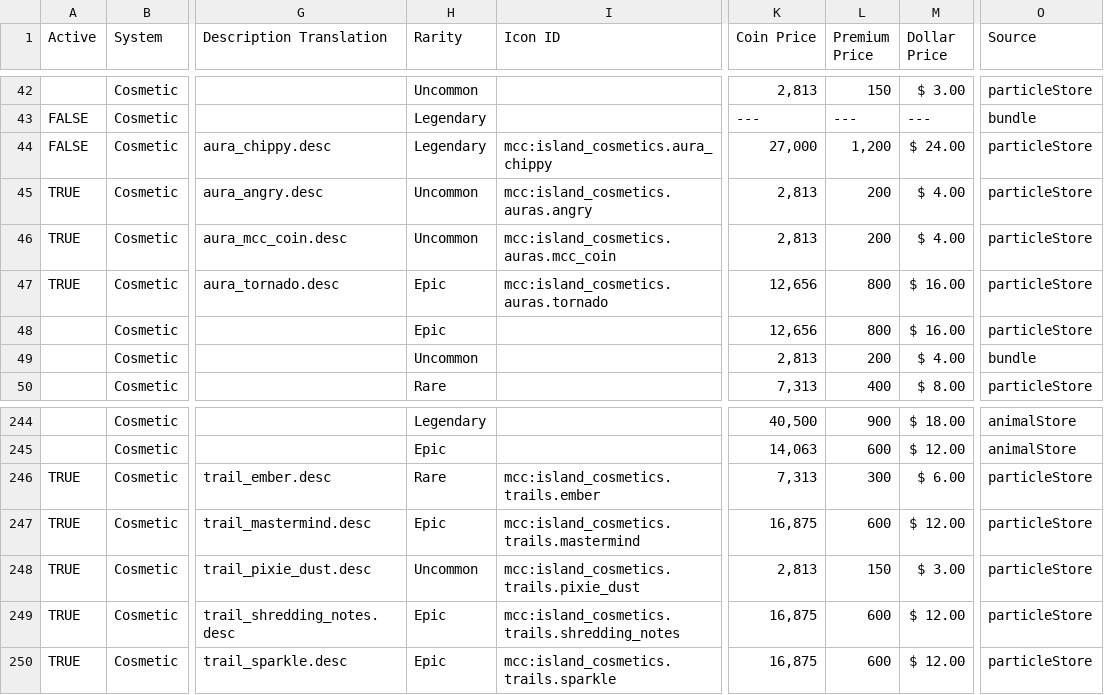
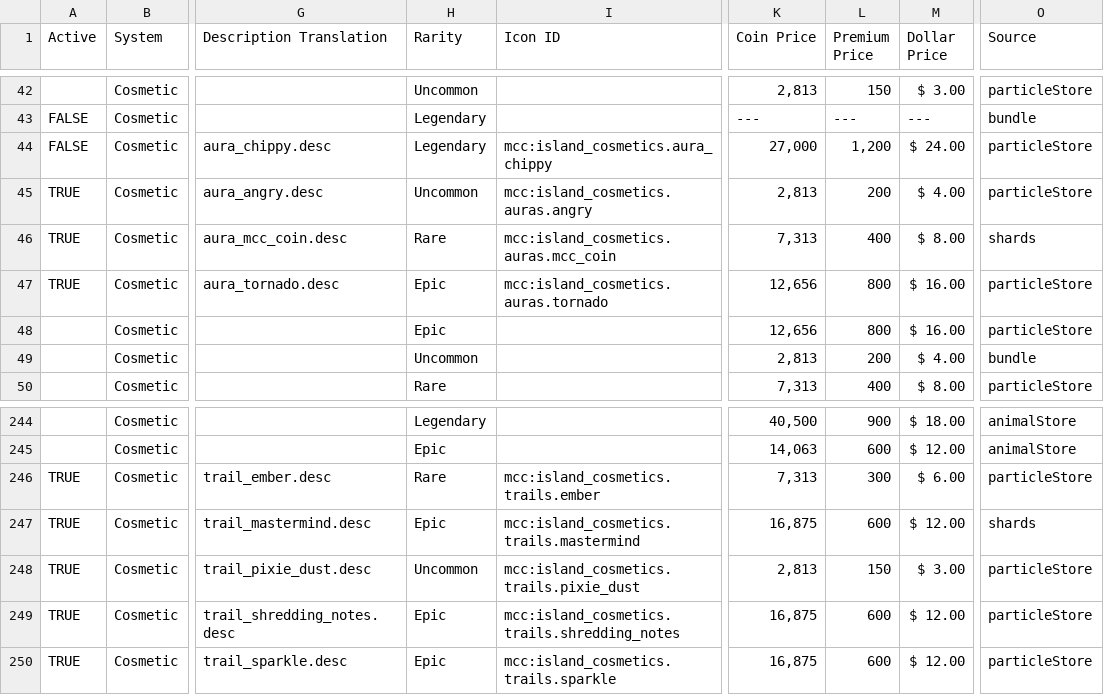
Before and after one commit to ThorNoxcrew/configuration, a CSV file: island/items/Cosmetic Master - Master.csv, drawn as a sheet; only a part is shown, gaps mark what is left out; the diff names each change by its address in the sheet, - before the commit and + after, or states it on an @@ line.

Commit message:
Made some cosmetics Shard-Only

```diff
--- a/island/items/Cosmetic Master - Master.csv
+++ b/island/items/Cosmetic Master - Master.csv
-H46 (Rarity): Uncommon
+H46 (Rarity): Rare
-K46 (Coin Price): 2,813
+K46 (Coin Price): 7,313
-L46 (Premium Price): 200
+L46 (Premium Price): 400
-M46 (Dollar Price): $ 4.00
+M46 (Dollar Price): $ 8.00
-O46 (Source): particleStore
+O46 (Source): shards
-O247 (Source): particleStore
+O247 (Source): shards
```
